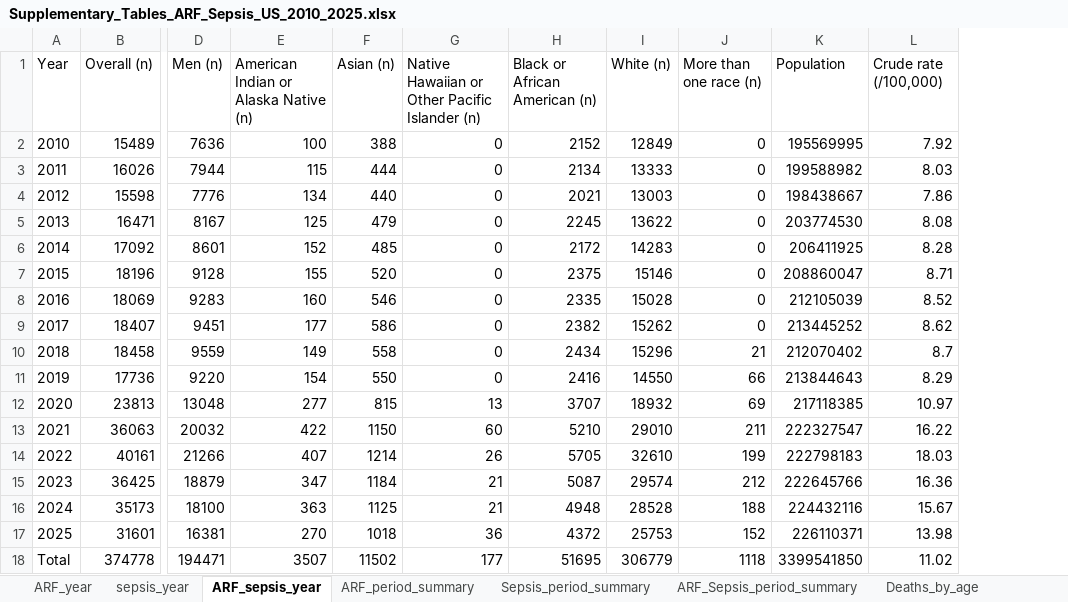
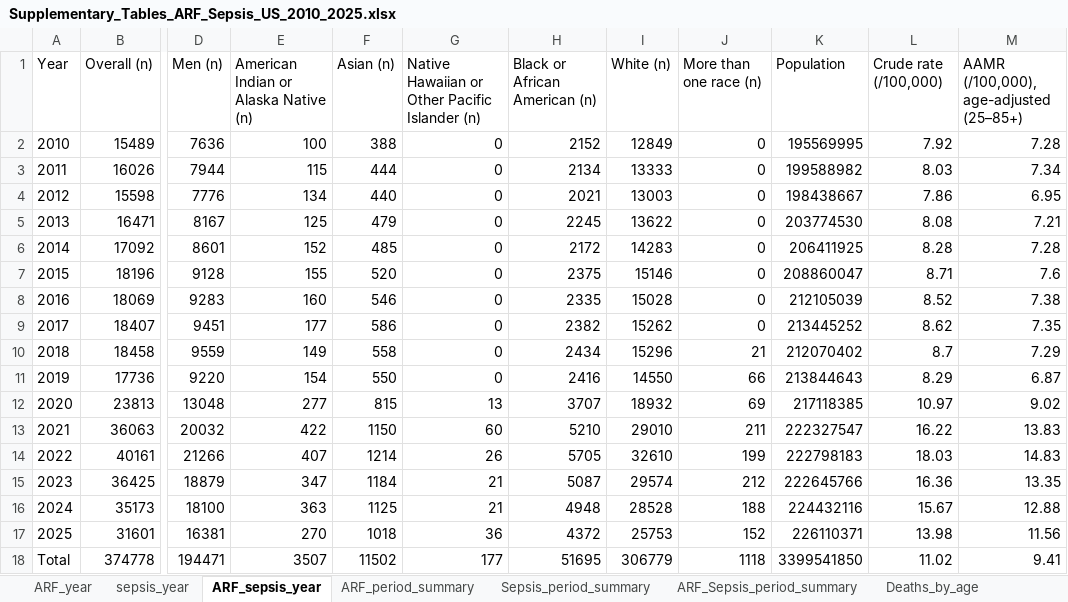
Before and after one commit to Khaleesi0-0/Post-Covid, an Excel workbook: Supplementary_Tables_ARF_Sepsis_US_2010_2025.xlsx, sheet ARF_sepsis_year, drawn as a sheet; only a part is shown, gaps mark what is left out; values as stored, in another font and other column widths than the file's, no borders; the diff names each change by its address in the sheet, - before the commit and + after, or states it on an @@ line.

Commit message:
aamr

```diff
--- a/Supplementary_Tables_ARF_Sepsis_US_2010_2025.xlsx (sheet ARF_sepsis_year)
+++ b/Supplementary_Tables_ARF_Sepsis_US_2010_2025.xlsx (sheet ARF_sepsis_year)
+column M, rows 1-18: AAMR (/100,000), age-adjusted (25–85+) | 7.28 | 7.34 | 6.95 | 7.21 | 7.28 | 7.6 | 7.38 | 7.35 | 7.29 | 6.87 | 9.02 | 13.83 | 14.83 | 13.35 | 12.88 | 11.56 | 9.41
```
Also changed, not shown: sheet Crude_rate_by_sex, sheet Rate_by_age, sheet ARF_Sepsis_period_summary, sheet ARF_period_summary, sheet Sepsis_period_summary, sheet ARF_Sepsis_overlap_rates, 2 more sheets, other sheet tabs, 8 other files.
